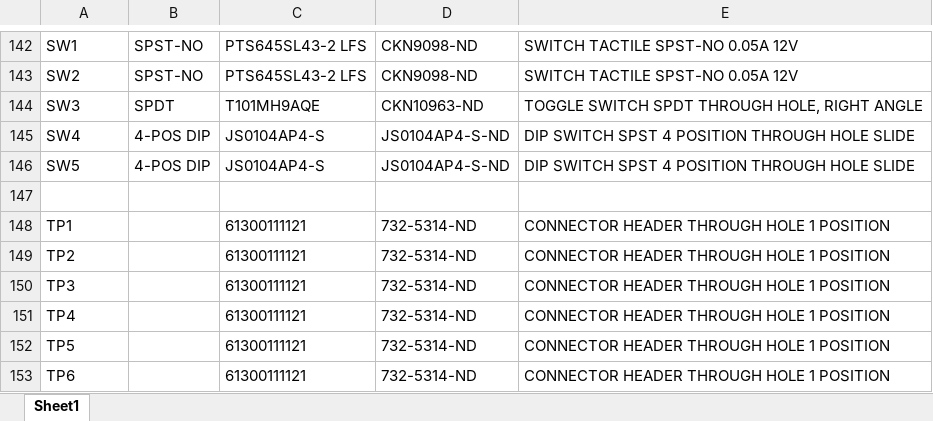
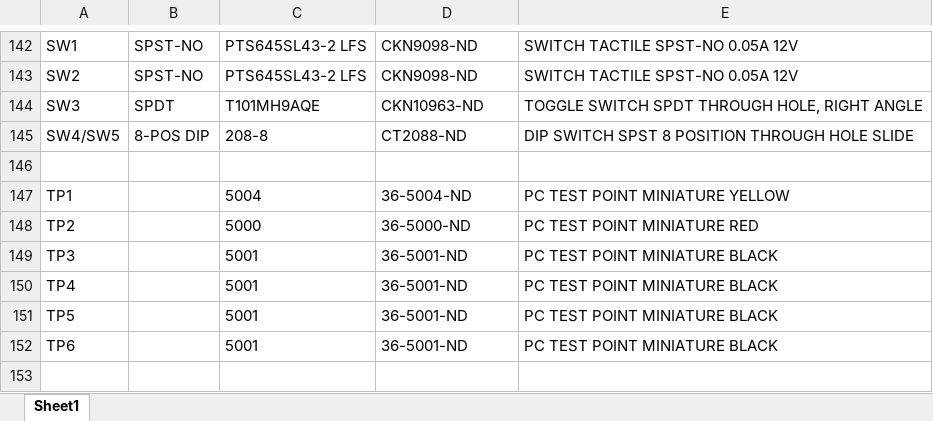
Before and after one commit to SpareTimeGizmos/SBCT11, an Excel workbook: SBCT11 BOM.xlsx, sheet Sheet1, drawn as a sheet; only a part is shown, gaps mark what is left out; values as stored, in another font and other column widths than the file's, no borders; removed rows and columns are numbered as before the commit, all else as after; the diff names each change by its address in the sheet, - before the commit and + after, or states it on an @@ line.

```diff
--- a/SBCT11 BOM.xlsx (sheet Sheet1)
+++ b/SBCT11 BOM.xlsx (sheet Sheet1)
-row 145: SW4 | 4-POS DIP | JS0104AP4-S | JS0104AP4-S-ND | DIP SWITCH SPST 4 POSITION THROUGH HOLE SLIDE
-row 146: SW5 | 4-POS DIP | JS0104AP4-S | JS0104AP4-S-ND | DIP SWITCH SPST 4 POSITION THROUGH HOLE SLIDE
+row 145: SW4/SW5 | 8-POS DIP | 208-8 | CT2088-ND | DIP SWITCH SPST 8 POSITION THROUGH HOLE SLIDE
-C147: 61300111121
+C147: 5004
-D147: 732-5314-ND
+D147: 36-5004-ND
-E147: CONNECTOR HEADER THROUGH HOLE 1 POSITION
+E147: PC TEST POINT MINIATURE YELLOW
-C148: 61300111121
+C148: 5000
-D148: 732-5314-ND
+D148: 36-5000-ND
-E148: CONNECTOR HEADER THROUGH HOLE 1 POSITION
+E148: PC TEST POINT MINIATURE RED
-C149:C152: 61300111121
+C149:C152: 5001
-D149:D152: 732-5314-ND
+D149:D152: 36-5001-ND
-E149:E152: CONNECTOR HEADER THROUGH HOLE 1 POSITION
+E149:E152: PC TEST POINT MINIATURE BLACK
```
Also changed, not shown: 1 other file.
